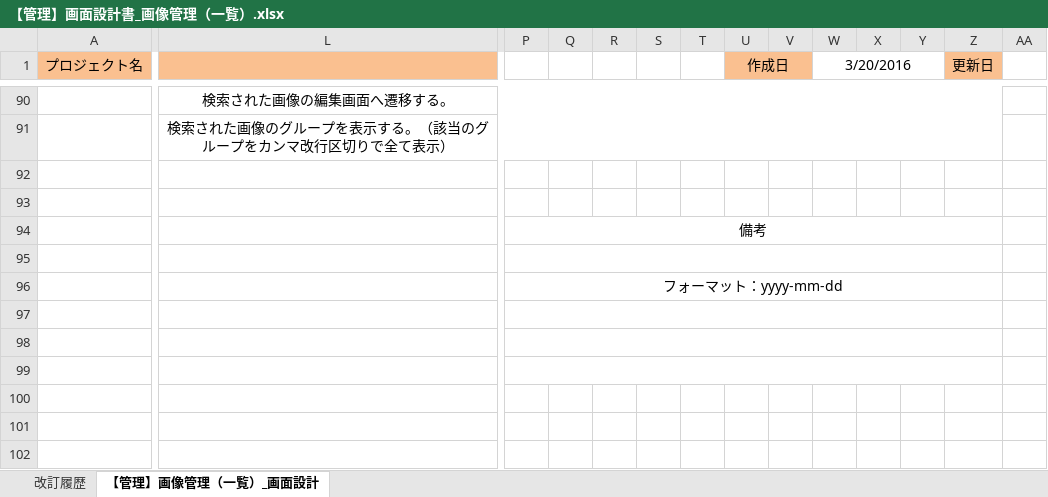
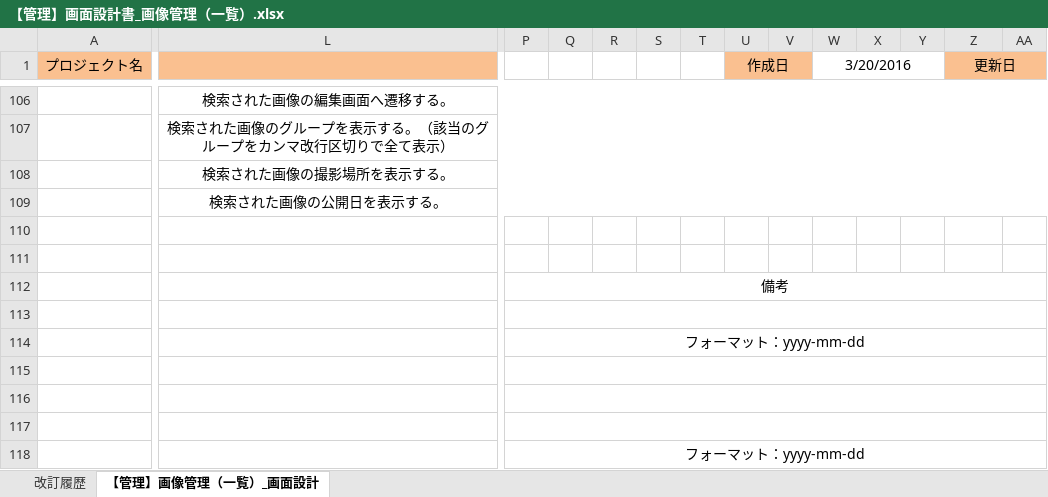
Before and after one commit to irihoshi/sekkeisyo, an Excel workbook: 【管理】画面設計書_画像管理（一覧）.xlsx, sheet 【管理】画像管理（一覧）_画面設計, drawn as a sheet; only a part is shown, gaps mark what is left out; values as stored, in another font and other column widths than the file's, no borders; charts and pictures not drawn; removed rows and columns are numbered as before the commit, all else as after; rows hold the shown columns only; the diff covers the shown part only; the diff names each change by its address in the sheet, - before the commit and + after, or states it on an @@ line.

```diff
--- a/【管理】画面設計書_画像管理（一覧）.xlsx (sheet 【管理】画像管理（一覧）_画面設計)
+++ b/【管理】画面設計書_画像管理（一覧）.xlsx (sheet 【管理】画像管理（一覧）_画面設計)
+Z1:AA1 merged
-AA1 fill: none
+AA1 fill: #FAC090
-L90:Z90 merged
+L106:AA106 merged
-L91:Z91 merged
+L107:AA107 merged
+row 108:  | 検索された画像の撮影場所を表示する。
+row 109:  | 検索された画像の公開日を表示する。
-P94:Z94 merged
+P112:AA112 merged
-P95:Z95 merged
+P113:AA113 merged
-P96:Z96 merged
+P114:AA114 merged
-P97:Z97 merged
+P115:AA115 merged
-P98:Z98 merged
+P116:AA116 merged
-P99:Z99 merged
+P117:AA117 merged
+row 118:  |  | フォーマット：yyyy-mm-dd
```
Also changed, not shown: 31 added rows, 15 removed rows, 2 moved rows, 11 edited cells, cell formats and merged cells elsewhere in this sheet, charts or pictures, 【管理】画面設計書_画像管理（詳細）.xlsx, 2 other files.
